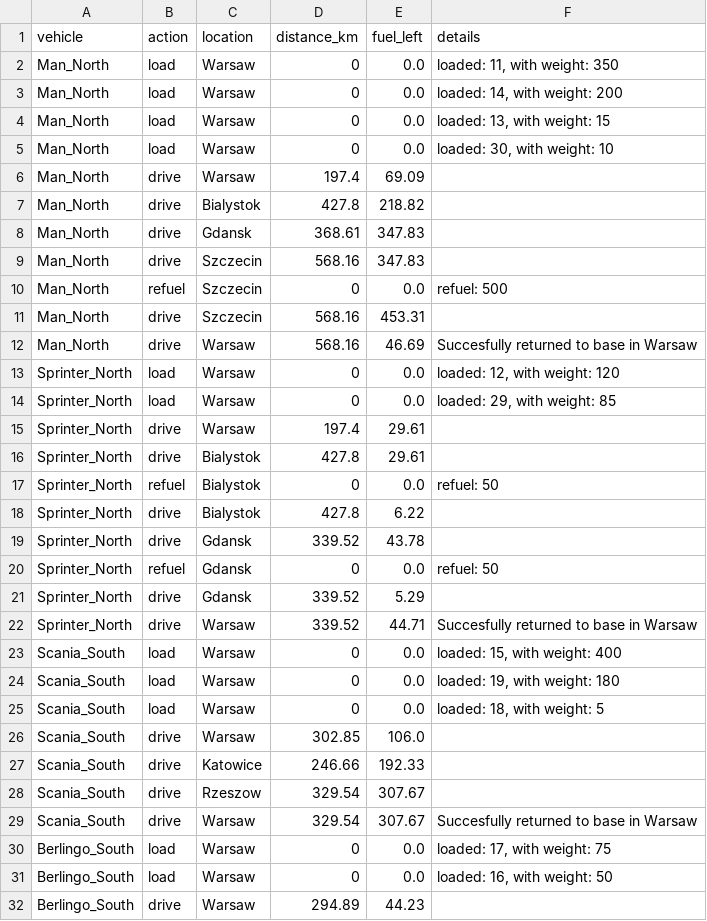
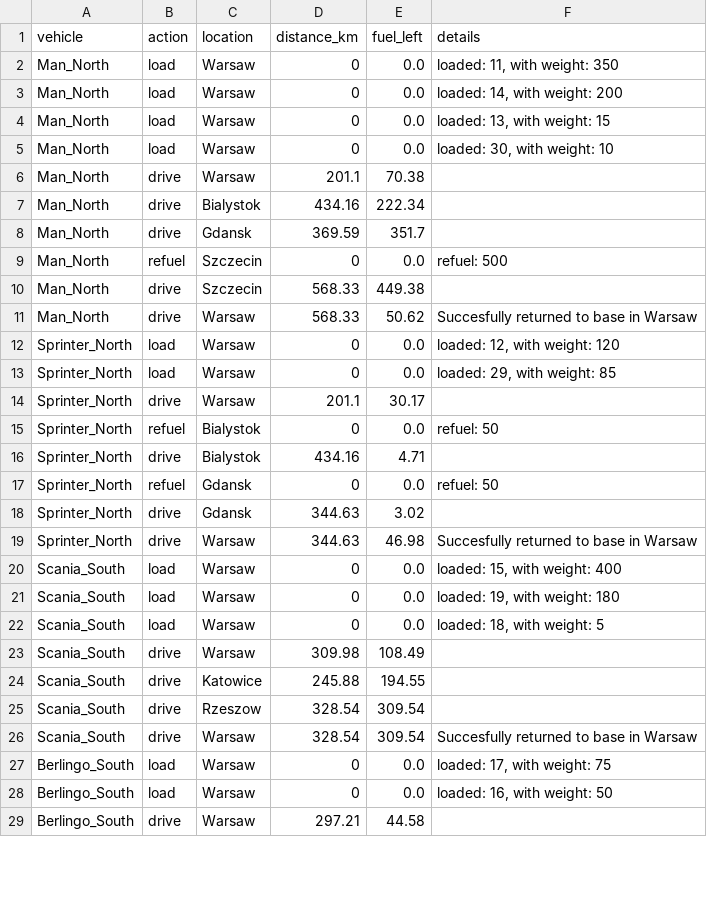
Before and after one commit to Kami516/Automated-Fleet-Dispatch-Analytics-System, a CSV file: data/vehicle_logs.csv, drawn as a sheet; only a part is shown; the diff covers the shown part only.

```diff
--- a/data/vehicle_logs.csv
+++ b/data/vehicle_logs.csv
@@ -5,19 +5,16 @@ Man_North,load,Warsaw,0,0.0,"loaded: 13, with weight: 15"
 Man_North,load,Warsaw,0,0.0,"loaded: 30, with weight: 10"
-Man_North,drive,Warsaw,197.4,69.09,
-Man_North,drive,Bialystok,427.8,218.82,
-Man_North,drive,Gdansk,368.61,347.83,
-Man_North,drive,Szczecin,568.16,347.83,
+Man_North,drive,Warsaw,201.1,70.38,
+Man_North,drive,Bialystok,434.16,222.34,
+Man_North,drive,Gdansk,369.59,351.7,
 Man_North,refuel,Szczecin,0,0.0,refuel: 500
-Man_North,drive,Szczecin,568.16,453.31,
-Man_North,drive,Warsaw,568.16,46.69,Succesfully returned to base in Warsaw
+Man_North,drive,Szczecin,568.33,449.38,
+Man_North,drive,Warsaw,568.33,50.62,Succesfully returned to base in Warsaw
 Sprinter_North,load,Warsaw,0,0.0,"loaded: 12, with weight: 120"
 Sprinter_North,load,Warsaw,0,0.0,"loaded: 29, with weight: 85"
-Sprinter_North,drive,Warsaw,197.4,29.61,
-Sprinter_North,drive,Bialystok,427.8,29.61,
+Sprinter_North,drive,Warsaw,201.1,30.17,
 Sprinter_North,refuel,Bialystok,0,0.0,refuel: 50
-Sprinter_North,drive,Bialystok,427.8,6.22,
-Sprinter_North,drive,Gdansk,339.52,43.78,
+Sprinter_North,drive,Bialystok,434.16,4.71,
 Sprinter_North,refuel,Gdansk,0,0.0,refuel: 50
-Sprinter_North,drive,Gdansk,339.52,5.29,
-Sprinter_North,drive,Warsaw,339.52,44.71,Succesfully returned to base in Warsaw
+Sprinter_North,drive,Gdansk,344.63,3.02,
+Sprinter_North,drive,Warsaw,344.63,46.98,Succesfully returned to base in Warsaw
 Scania_South,load,Warsaw,0,0.0,"loaded: 15, with weight: 400"
@@ -25,8 +22,8 @@ Scania_South,load,Warsaw,0,0.0,"loaded: 19, with weight: 180"
 Scania_South,load,Warsaw,0,0.0,"loaded: 18, with weight: 5"
-Scania_South,drive,Warsaw,302.85,106.0,
-Scania_South,drive,Katowice,246.66,192.33,
-Scania_South,drive,Rzeszow,329.54,307.67,
-Scania_South,drive,Warsaw,329.54,307.67,Succesfully returned to base in Warsaw
+Scania_South,drive,Warsaw,309.98,108.49,
+Scania_South,drive,Katowice,245.88,194.55,
+Scania_South,drive,Rzeszow,328.54,309.54,
+Scania_South,drive,Warsaw,328.54,309.54,Succesfully returned to base in Warsaw
 Berlingo_South,load,Warsaw,0,0.0,"loaded: 17, with weight: 75"
 Berlingo_South,load,Warsaw,0,0.0,"loaded: 16, with weight: 50"
-Berlingo_South,drive,Warsaw,294.89,44.23,
+Berlingo_South,drive,Warsaw,297.21,44.58,
```
Also changed, not shown: 2 removed rows and 22 edited cells elsewhere in this file, data/package_logs.csv, 2 other files.
